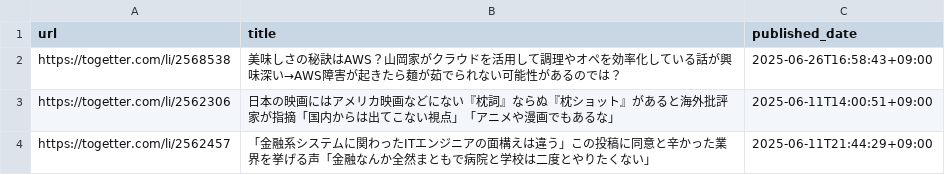
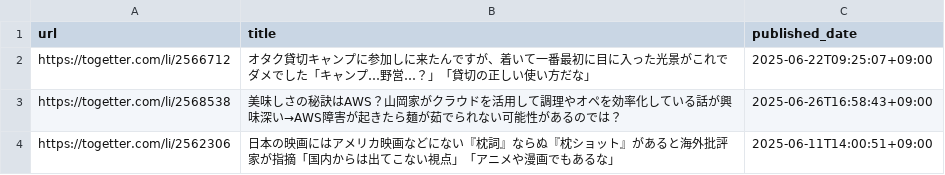
Before and after one commit to stepney141/favs, a CSV file: togetter/togetter_favorites.csv, drawn as a sheet; only a part is shown; the shorter side is filled out with more unchanged rows.

Commit message:
fix [togetter]: pptr ProtocolError修正

```diff
--- a/togetter/togetter_favorites.csv
+++ b/togetter/togetter_favorites.csv
@@ -1,2 +1,3 @@
 url,title,published_date
+https://togetter.com/li/2566712,オタク貸切キャンプに参加しに来たんですが、着いて一番最初に目に入った光景がこれでダメでした「キャンプ…野営…？」「貸切の正しい使い方だな」,2025-06-22T09:25:07+09:00
 https://togetter.com/li/2568538,美味しさの秘訣はAWS？山岡家がクラウドを活用して調理やオペを効率化している話が興味深い→AWS障害が起きたら麺が茹でられない可能性があるのでは？,2025-06-26T16:58:43+09:00
```
Also changed, not shown: togetter/posfie_favorites.csv, 1 other file.
